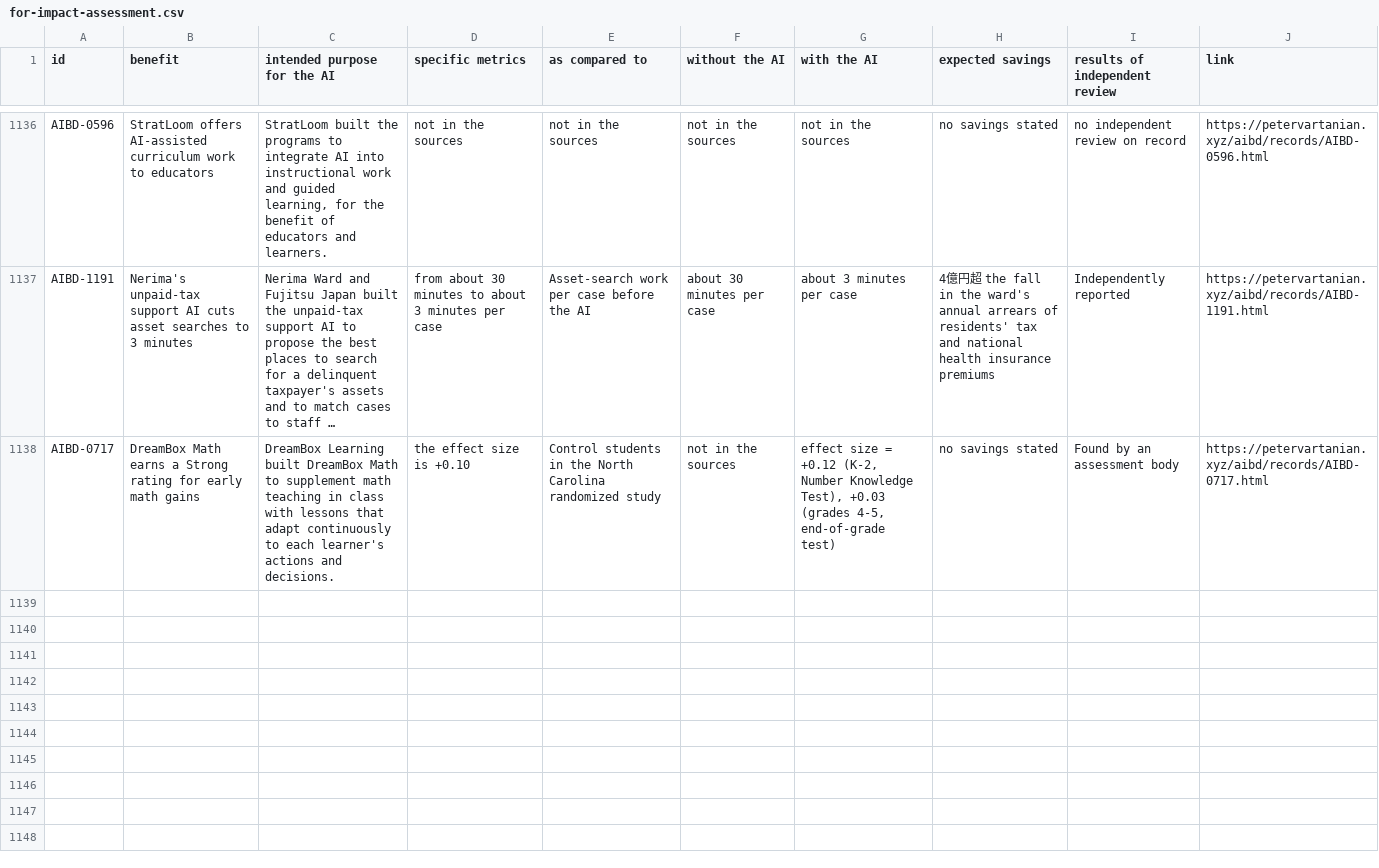
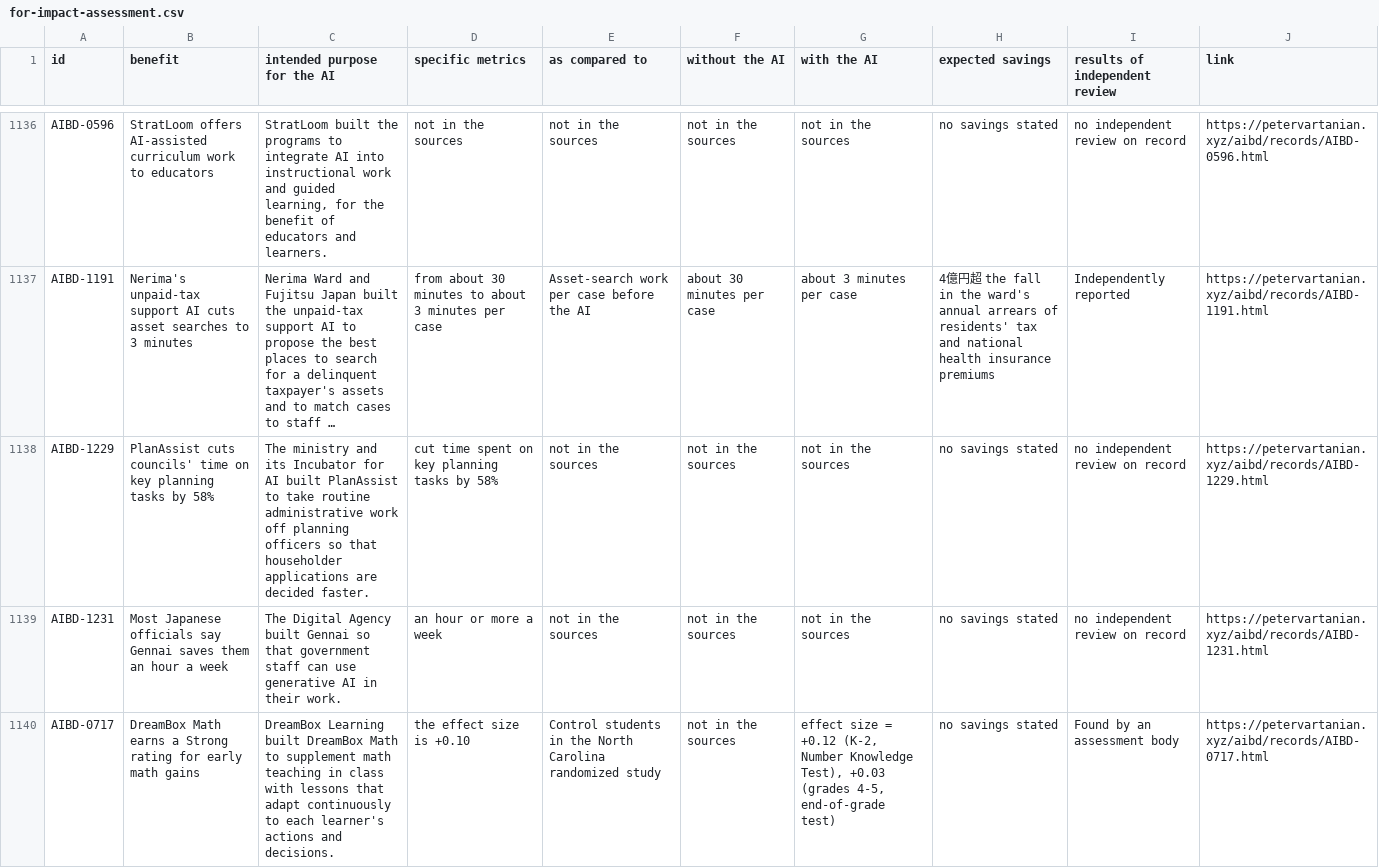
Before and after one commit to petervartanian/aibd-data, a CSV file: for-impact-assessment.csv, drawn as a sheet; only a part is shown, gaps mark what is left out; long unchanged cells end in …; the diff covers the shown part only; the diff names each change by its address in the sheet, - before the commit and + after, or states it on an @@ line.

```diff
--- a/for-impact-assessment.csv
+++ b/for-impact-assessment.csv
+row 1138: AIBD-1229 | PlanAssist cuts councils' time on key planning tasks by 58% | The ministry and its Incubator for AI built PlanAssist to take routine administrative work off planning officers so that householder applications are decided faster. | cut time spent on key planning tasks by 58% | not in the sources | not in the sources | not in the sources | no savings stated | no independent review on record | https://petervartanian.xyz/aibd/records/AIBD-1229.html
+row 1139: AIBD-1231 | Most Japanese officials say Gennai saves them an hour a week | The Digital Agency built Gennai so that government staff can use generative AI in their work. | an hour or more a week | not in the sources | not in the sources | not in the sources | no savings stated | no independent review on record | https://petervartanian.xyz/aibd/records/AIBD-1231.html
```
Also changed, not shown: 9 added rows, 3 moved rows and 9 edited cells elsewhere in this file, adyt.csv, chanticleer.csv, 20 other files.
